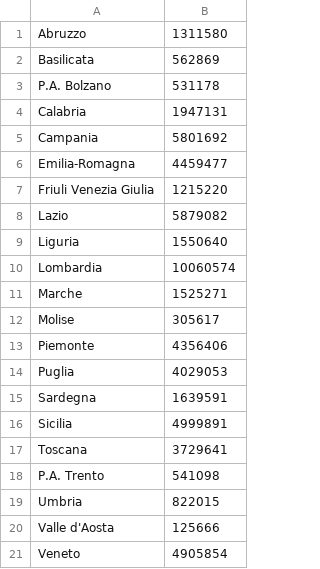
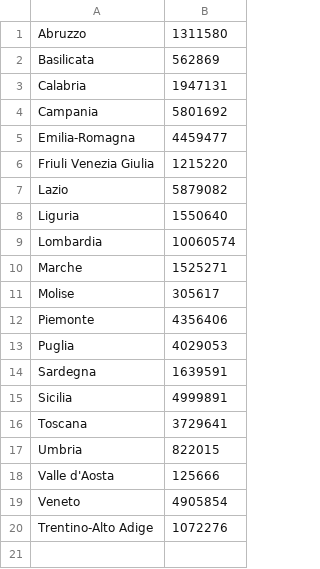
Before and after one commit to gerrygeko/covid-data-analysis, a CSV file: assets/region_population.csv, drawn as a sheet; removed rows and columns are numbered as before the commit, all else as after; the diff names each change by its address in the sheet, - before the commit and + after, or states it on an @@ line.

Commit message:
Merge data of P.A Bolzano and P.A. Trento (in Trentino Alto Adige region, with 'codice_regione' = 4) to match GeoJson structure

```diff
--- a/assets/region_population.csv
+++ b/assets/region_population.csv
-row 3: P.A. Bolzano | 531178
-row 18: P.A. Trento | 541098
+row 20: Trentino-Alto Adige | 1072276
```
Also changed, not shown: 2 other files.
